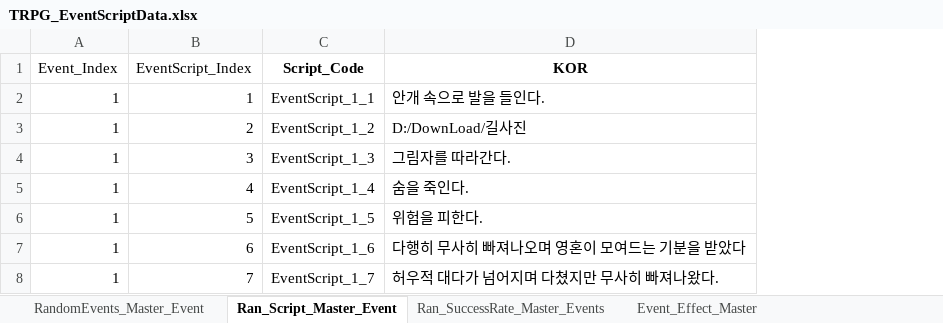
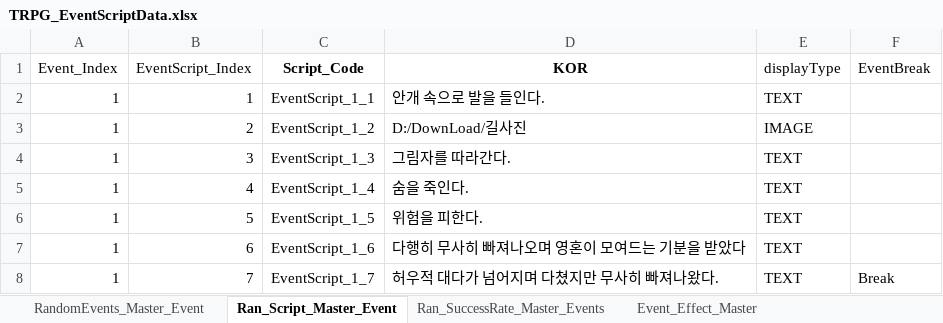
Before and after one commit to SoyCkicken/Adventure, an Excel workbook: JsonFile/Assets/ExcelFiles/TRPG_EventScriptData.xlsx, sheet Ran_Script_Master_Event, drawn as a sheet; values as stored, in another font and other column widths than the file's, no borders; the diff names each change by its address in the sheet, - before the commit and + after, or states it on an @@ line.

```diff
--- a/JsonFile/Assets/ExcelFiles/TRPG_EventScriptData.xlsx (sheet Ran_Script_Master_Event)
+++ b/JsonFile/Assets/ExcelFiles/TRPG_EventScriptData.xlsx (sheet Ran_Script_Master_Event)
+column E (displayType), rows 2-8: TEXT | IMAGE | TEXT | TEXT | TEXT | TEXT | TEXT
+column F (EventBreak), row 8: Break
```
Also changed, not shown: JsonFile/Assets/ExcelFiles/AllItem_Master.xlsx, 15 other files.
